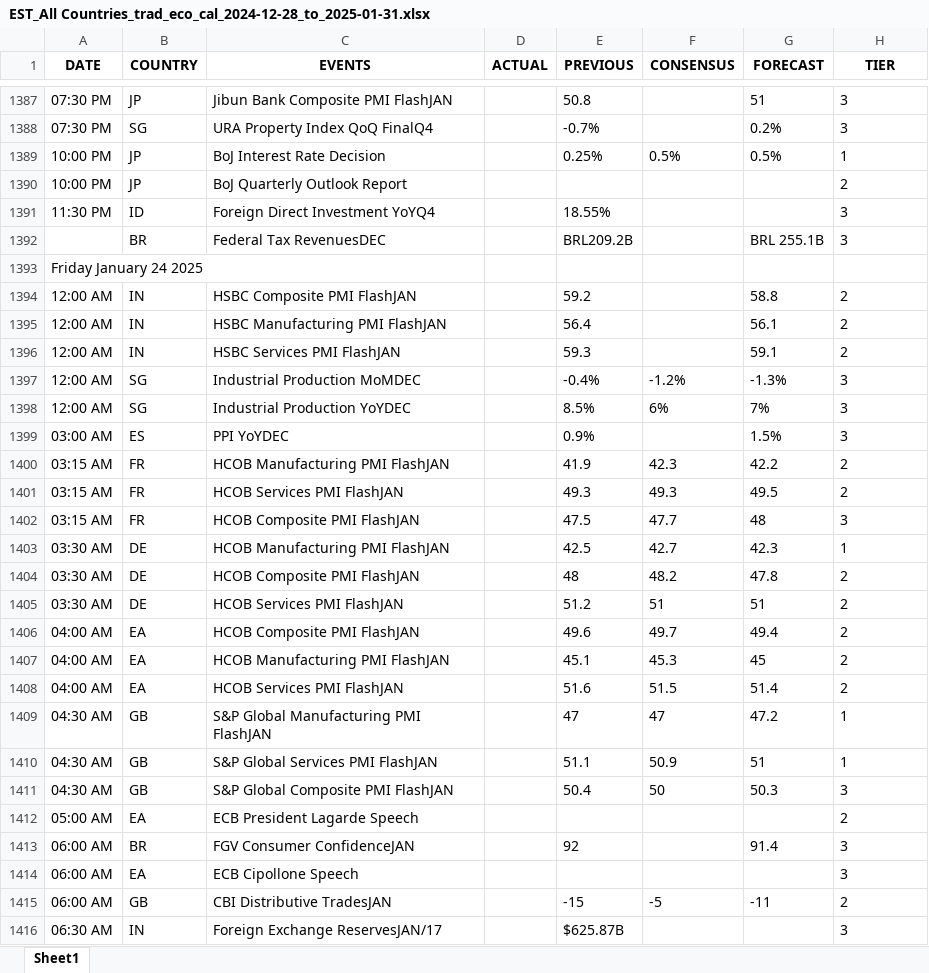
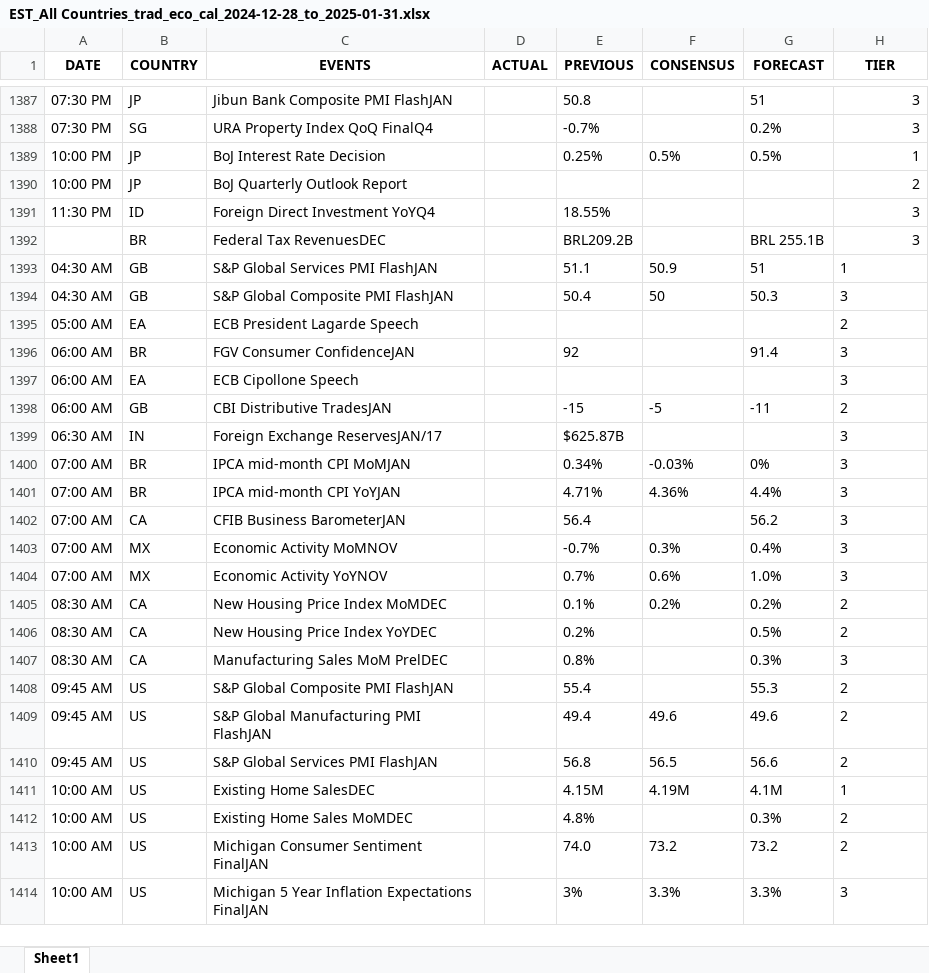
Before and after one commit to krishangguptafibonacciresearch/TradingEconomicsCalendar, an Excel workbook: Input_data/EST_All Countries_trad_eco_cal_2024-12-28_to_2025-01-31.xlsx, sheet Sheet1, drawn as a sheet; only a part is shown, gaps mark what is left out; the shorter side is filled out with more unchanged rows; values as stored, in another font and other column widths than the file's, no borders; the diff covers the shown part only; the diff names each change by its address in the sheet, - before the commit and + after, or states it on an @@ line.

```diff
--- a/Input_data/EST_All Countries_trad_eco_cal_2024-12-28_to_2025-01-31.xlsx (sheet Sheet1)
+++ b/Input_data/EST_All Countries_trad_eco_cal_2024-12-28_to_2025-01-31.xlsx (sheet Sheet1)
-H1387:H1392 alignment: left
+H1387:H1392 alignment: right
-row 1393: Friday January 24 2025
-row 1394: 12:00 AM | IN | HSBC Composite PMI FlashJAN |  | 59.2 |  | 58.8 | 2
-row 1395: 12:00 AM | IN | HSBC Manufacturing PMI FlashJAN |  | 56.4 |  | 56.1 | 2
-row 1396: 12:00 AM | IN | HSBC Services PMI FlashJAN |  | 59.3 |  | 59.1 | 2
-row 1397: 12:00 AM | SG | Industrial Production MoMDEC |  | -0.4% | -1.2% | -1.3% | 3
-row 1398: 12:00 AM | SG | Industrial Production YoYDEC |  | 8.5% | 6% | 7% | 3
-row 1399: 03:00 AM | ES | PPI YoYDEC |  | 0.9% |  | 1.5% | 3
-row 1400: 03:15 AM | FR | HCOB Manufacturing PMI FlashJAN |  | 41.9 | 42.3 | 42.2 | 2
-row 1401: 03:15 AM | FR | HCOB Services PMI FlashJAN |  | 49.3 | 49.3 | 49.5 | 2
-row 1402: 03:15 AM | FR | HCOB Composite PMI FlashJAN |  | 47.5 | 47.7 | 48 | 3
-row 1403: 03:30 AM | DE | HCOB Manufacturing PMI FlashJAN |  | 42.5 | 42.7 | 42.3 | 1
-row 1404: 03:30 AM | DE | HCOB Composite PMI FlashJAN |  | 48 | 48.2 | 47.8 | 2
-row 1405: 03:30 AM | DE | HCOB Services PMI FlashJAN |  | 51.2 | 51 | 51 | 2
-row 1406: 04:00 AM | EA | HCOB Composite PMI FlashJAN |  | 49.6 | 49.7 | 49.4 | 2
-row 1407: 04:00 AM | EA | HCOB Manufacturing PMI FlashJAN |  | 45.1 | 45.3 | 45 | 2
-row 1408: 04:00 AM | EA | HCOB Services PMI FlashJAN |  | 51.6 | 51.5 | 51.4 | 2
-row 1409: 04:30 AM | GB | S&P Global Manufacturing PMI FlashJAN |  | 47 | 47 | 47.2 | 1
```
Also changed, not shown: cell formats elsewhere in this sheet, 6 other files.
